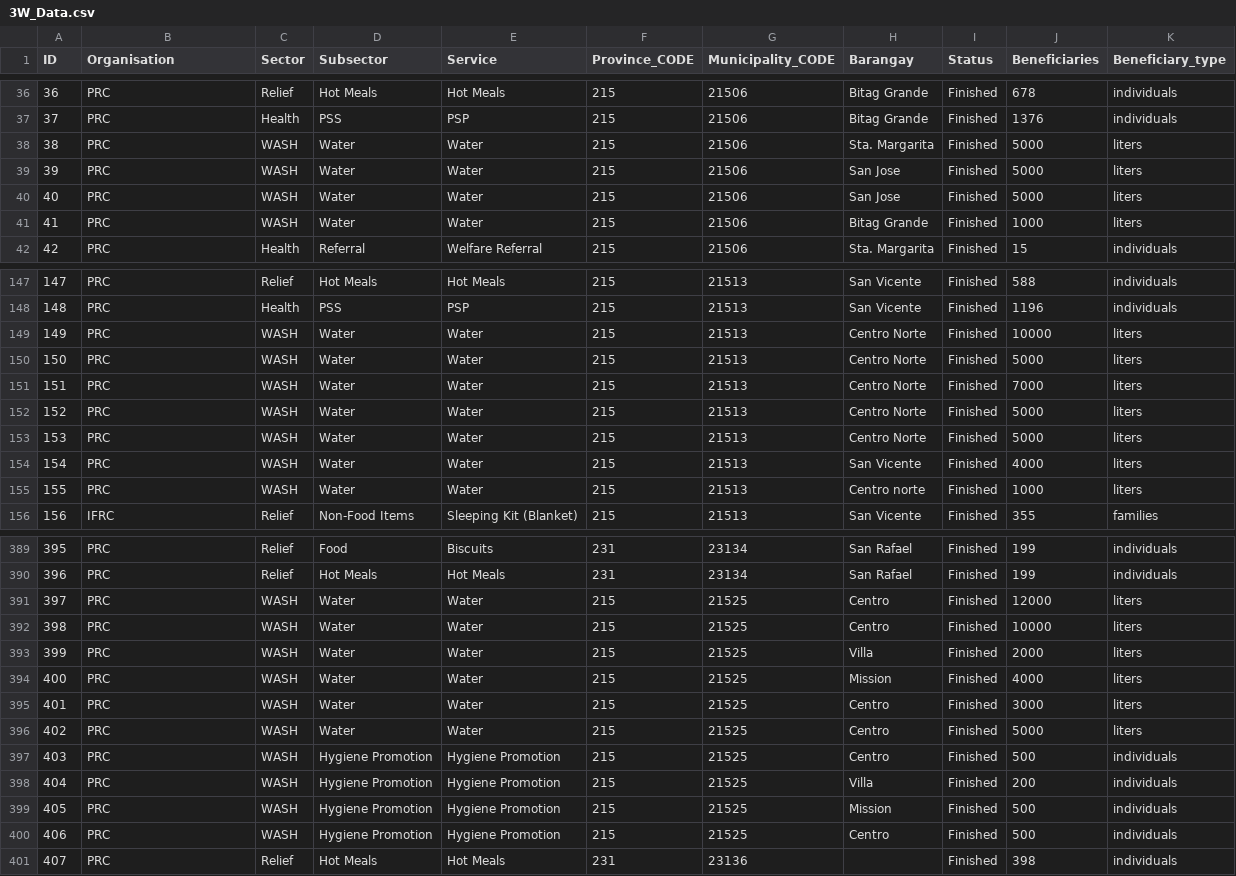
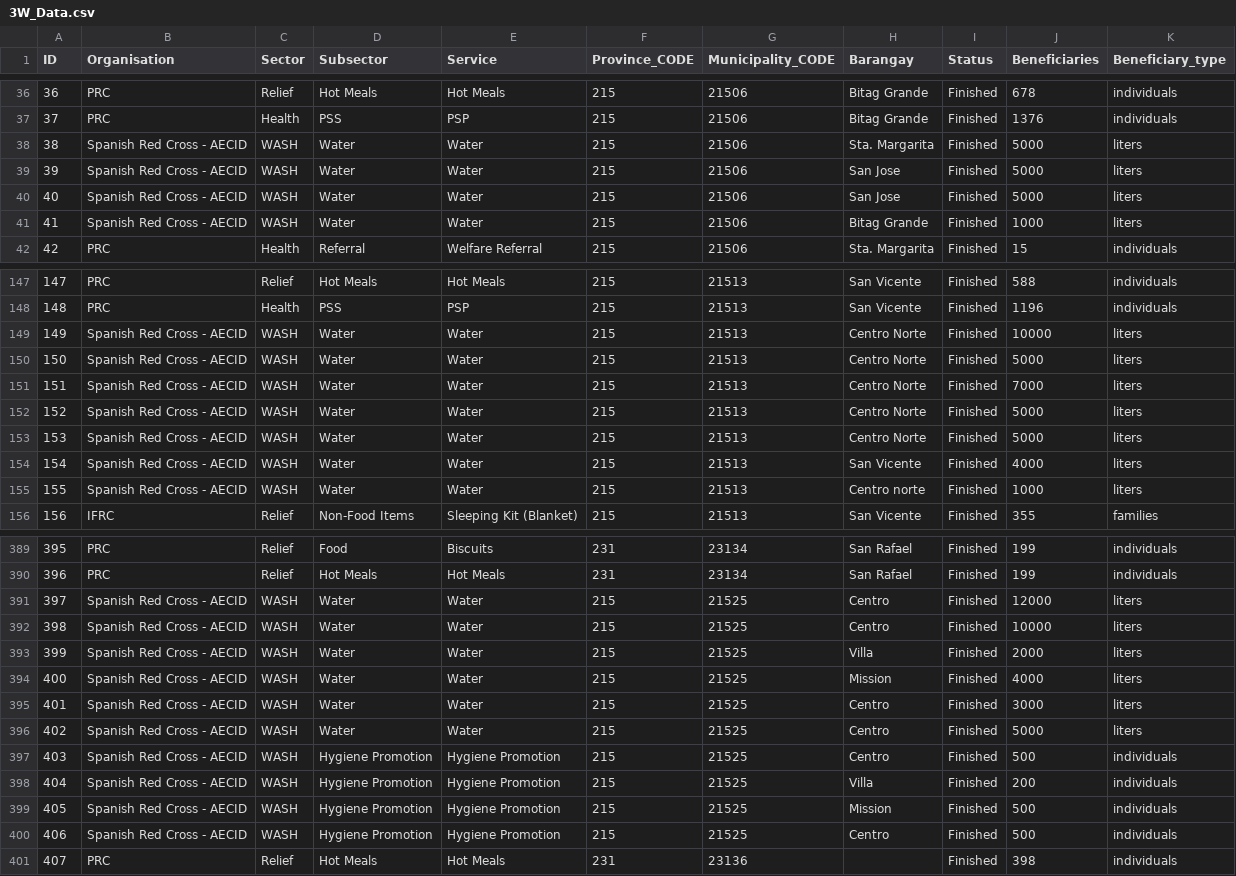
Before and after one commit to denavelino/Ompong, a CSV file: data/3W_Data.csv, drawn as a sheet; only a part is shown, gaps mark what is left out; the diff covers the shown part only.

Commit message:
Update 3W_Data.csv

```diff
--- a/data/3W_Data.csv
+++ b/data/3W_Data.csv
@@ -37,6 +37,6 @@ ID;Organisation;Sector;Subsector;Service;Province_CODE;Municipality_CODE;Baranga
 37;PRC;Health;PSS;PSP;215;21506;Bitag Grande;Finished;1376;individuals
-38;PRC;WASH;Water;Water;215;21506;Sta. Margarita;Finished;5000;liters
-39;PRC;WASH;Water;Water;215;21506;San Jose;Finished;5000;liters
-40;PRC;WASH;Water;Water;215;21506;San Jose;Finished;5000;liters
-41;PRC;WASH;Water;Water;215;21506;Bitag Grande;Finished;1000;liters
+38;Spanish Red Cross - AECID;WASH;Water;Water;215;21506;Sta. Margarita;Finished;5000;liters
+39;Spanish Red Cross - AECID;WASH;Water;Water;215;21506;San Jose;Finished;5000;liters
+40;Spanish Red Cross - AECID;WASH;Water;Water;215;21506;San Jose;Finished;5000;liters
+41;Spanish Red Cross - AECID;WASH;Water;Water;215;21506;Bitag Grande;Finished;1000;liters
 42;PRC;Health;Referral;Welfare Referral;215;21506;Sta. Margarita;Finished;15;individuals
@@ -148,9 +148,9 @@ ID;Organisation;Sector;Subsector;Service;Province_CODE;Municipality_CODE;Baranga
 148;PRC;Health;PSS;PSP;215;21513;San Vicente;Finished;1196;individuals
-149;PRC;WASH;Water;Water;215;21513;Centro Norte;Finished;10000;liters
-150;PRC;WASH;Water;Water;215;21513;Centro Norte;Finished;5000;liters
-151;PRC;WASH;Water;Water;215;21513;Centro Norte;Finished;7000;liters
-152;PRC;WASH;Water;Water;215;21513;Centro Norte;Finished;5000;liters
-153;PRC;WASH;Water;Water;215;21513;Centro Norte;Finished;5000;liters
-154;PRC;WASH;Water;Water;215;21513;San Vicente;Finished;4000;liters
-155;PRC;WASH;Water;Water;215;21513;Centro norte;Finished;1000;liters
+149;Spanish Red Cross - AECID;WASH;Water;Water;215;21513;Centro Norte;Finished;10000;liters
+150;Spanish Red Cross - AECID;WASH;Water;Water;215;21513;Centro Norte;Finished;5000;liters
+151;Spanish Red Cross - AECID;WASH;Water;Water;215;21513;Centro Norte;Finished;7000;liters
+152;Spanish Red Cross - AECID;WASH;Water;Water;215;21513;Centro Norte;Finished;5000;liters
+153;Spanish Red Cross - AECID;WASH;Water;Water;215;21513;Centro Norte;Finished;5000;liters
+154;Spanish Red Cross - AECID;WASH;Water;Water;215;21513;San Vicente;Finished;4000;liters
+155;Spanish Red Cross - AECID;WASH;Water;Water;215;21513;Centro norte;Finished;1000;liters
 156;IFRC;Relief;Non-Food Items;Sleeping Kit (Blanket);215;21513;San Vicente;Finished;355;families
@@ -390,12 +390,12 @@ ID;Organisation;Sector;Subsector;Service;Province_CODE;Municipality_CODE;Baranga
 396;PRC;Relief;Hot Meals;Hot Meals;231;23134;San Rafael;Finished;199;individuals
-397;PRC;WASH;Water;Water;215;21525;Centro;Finished;12000;liters
-398;PRC;WASH;Water;Water;215;21525;Centro;Finished;10000;liters
-399;PRC;WASH;Water;Water;215;21525;Villa;Finished;2000;liters
-400;PRC;WASH;Water;Water;215;21525;Mission;Finished;4000;liters
-401;PRC;WASH;Water;Water;215;21525;Centro;Finished;3000;liters
-402;PRC;WASH;Water;Water;215;21525;Centro;Finished;5000;liters
-403;PRC;WASH;Hygiene Promotion;Hygiene Promotion;215;21525;Centro;Finished;500;individuals
-404;PRC;WASH;Hygiene Promotion;Hygiene Promotion;215;21525;Villa;Finished;200;individuals
-405;PRC;WASH;Hygiene Promotion;Hygiene Promotion;215;21525;Mission;Finished;500;individuals
-406;PRC;WASH;Hygiene Promotion;Hygiene Promotion;215;21525;Centro;Finished;500;individuals
+397;Spanish Red Cross - AECID;WASH;Water;Water;215;21525;Centro;Finished;12000;liters
+398;Spanish Red Cross - AECID;WASH;Water;Water;215;21525;Centro;Finished;10000;liters
+399;Spanish Red Cross - AECID;WASH;Water;Water;215;21525;Villa;Finished;2000;liters
+400;Spanish Red Cross - AECID;WASH;Water;Water;215;21525;Mission;Finished;4000;liters
+401;Spanish Red Cross - AECID;WASH;Water;Water;215;21525;Centro;Finished;3000;liters
+402;Spanish Red Cross - AECID;WASH;Water;Water;215;21525;Centro;Finished;5000;liters
+403;Spanish Red Cross - AECID;WASH;Hygiene Promotion;Hygiene Promotion;215;21525;Centro;Finished;500;individuals
+404;Spanish Red Cross - AECID;WASH;Hygiene Promotion;Hygiene Promotion;215;21525;Villa;Finished;200;individuals
+405;Spanish Red Cross - AECID;WASH;Hygiene Promotion;Hygiene Promotion;215;21525;Mission;Finished;500;individuals
+406;Spanish Red Cross - AECID;WASH;Hygiene Promotion;Hygiene Promotion;215;21525;Centro;Finished;500;individuals
 407;PRC;Relief;Hot Meals;Hot Meals;231;23136;;Finished;398;individuals
```
Also changed, not shown: 17 edited cells elsewhere in this file.
